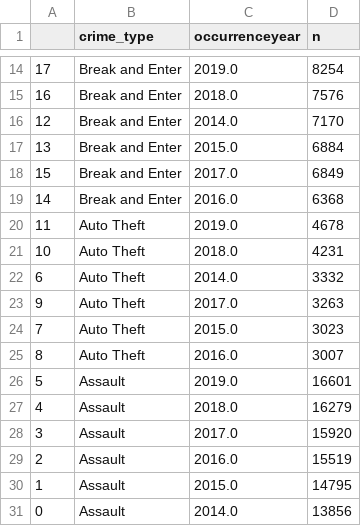
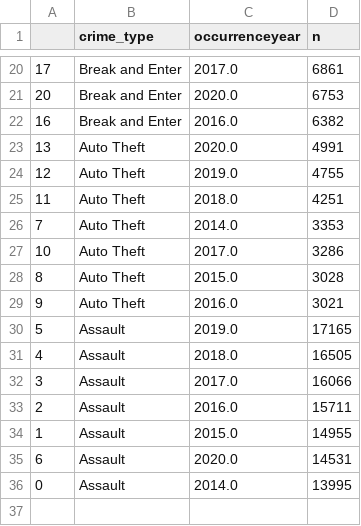
Before and after one commit to parker84/torcrime, a CSV file: reports/crimes_per_year.csv, drawn as a sheet; only a part is shown, gaps mark what is left out; the diff covers the shown part only.

```diff
--- a/reports/crimes_per_year.csv
+++ b/reports/crimes_per_year.csv
@@ -14,18 +20,17 @@
-17,Break and Enter,2019.0,8254
-16,Break and Enter,2018.0,7576
-12,Break and Enter,2014.0,7170
-13,Break and Enter,2015.0,6884
-15,Break and Enter,2017.0,6849
-14,Break and Enter,2016.0,6368
-11,Auto Theft,2019.0,4678
-10,Auto Theft,2018.0,4231
-6,Auto Theft,2014.0,3332
-9,Auto Theft,2017.0,3263
-7,Auto Theft,2015.0,3023
-8,Auto Theft,2016.0,3007
-5,Assault,2019.0,16601
-4,Assault,2018.0,16279
-3,Assault,2017.0,15920
-2,Assault,2016.0,15519
-1,Assault,2015.0,14795
-0,Assault,2014.0,13856
+17,Break and Enter,2017.0,6861
+20,Break and Enter,2020.0,6753
+16,Break and Enter,2016.0,6382
+13,Auto Theft,2020.0,4991
+12,Auto Theft,2019.0,4755
+11,Auto Theft,2018.0,4251
+7,Auto Theft,2014.0,3353
+10,Auto Theft,2017.0,3286
+8,Auto Theft,2015.0,3028
+9,Auto Theft,2016.0,3021
+5,Assault,2019.0,17165
+4,Assault,2018.0,16505
+3,Assault,2017.0,16066
+2,Assault,2016.0,15711
+1,Assault,2015.0,14955
+6,Assault,2020.0,14531
+0,Assault,2014.0,13995
```
Also changed, not shown: 12 added rows, 6 removed rows and 14 edited cells elsewhere in this file, reports/crimes_per_premise.csv.
